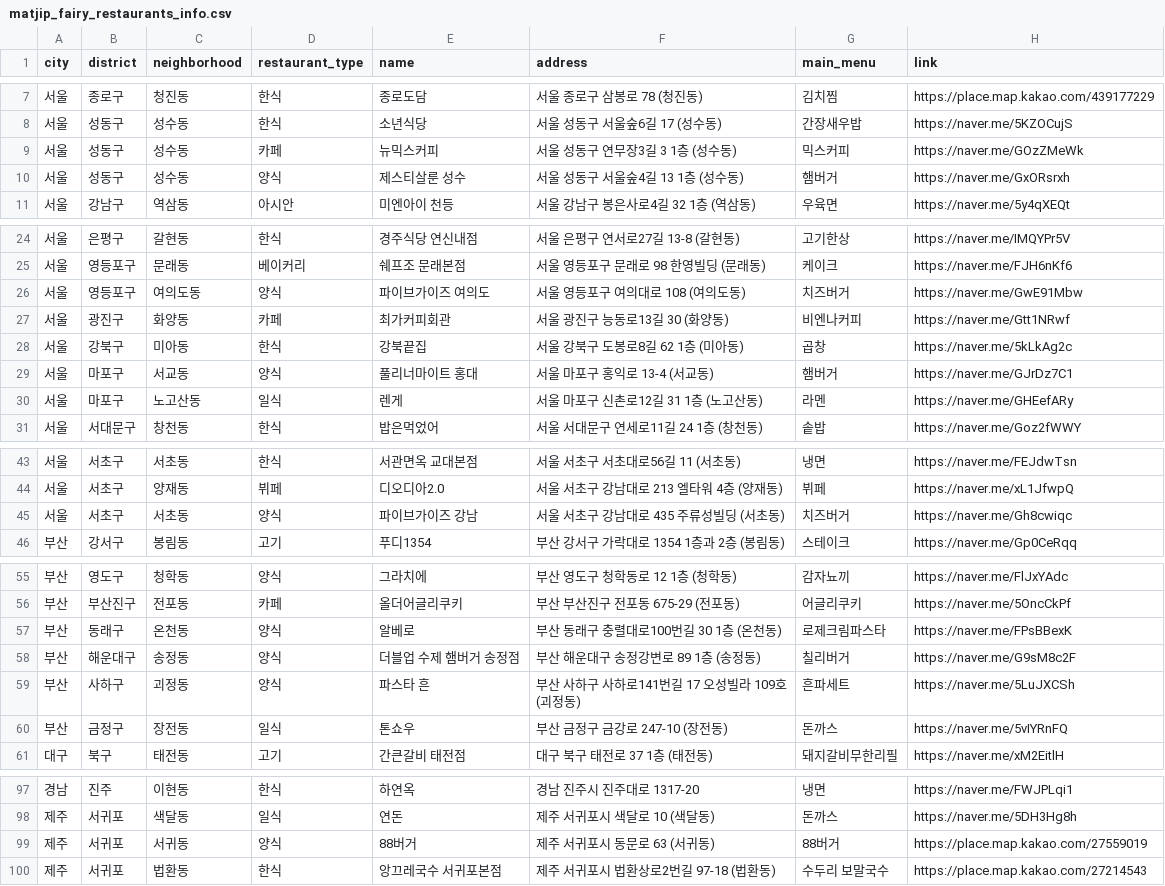
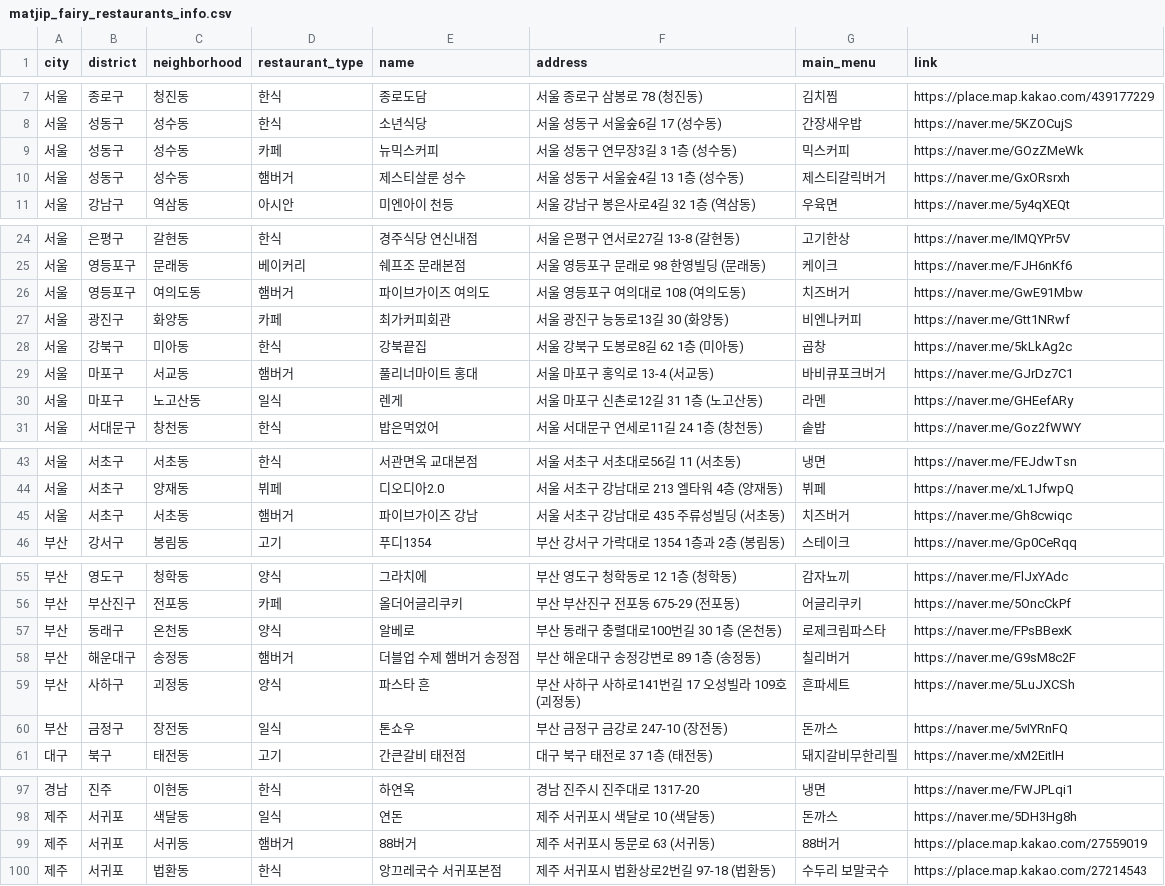
Before and after one commit to Bonitabueno/matjip_fairy, a CSV file: matjip_fairy_restaurants_info.csv, drawn as a sheet; only a part is shown, gaps mark what is left out.

Commit message:
Update matjip_fairy_restaurants_info.csv

```diff
--- a/matjip_fairy_restaurants_info.csv
+++ b/matjip_fairy_restaurants_info.csv
@@ -9,3 +9,3 @@ city,district,neighborhood,restaurant_type,name,address,main_menu,link
 서울,성동구,성수동,카페,뉴믹스커피,서울 성동구 연무장3길 3 1층 (성수동),믹스커피,https://naver.me/GOzZMeWk
-서울,성동구,성수동,양식,제스티살룬 성수,서울 성동구 서울숲4길 13 1층 (성수동),햄버거,https://naver.me/GxORsrxh
+서울,성동구,성수동,햄버거,제스티살룬 성수,서울 성동구 서울숲4길 13 1층 (성수동),제스티갈릭버거,https://naver.me/GxORsrxh
 서울,강남구,역삼동,아시안,미엔아이 천등,서울 강남구 봉은사로4길 32 1층 (역삼동),우육면,https://naver.me/5y4qXEQt
@@ -25,6 +25,6 @@ city,district,neighborhood,restaurant_type,name,address,main_menu,link
 서울,영등포구,문래동,베이커리,쉐프조 문래본점,서울 영등포구 문래로 98 한영빌딩 (문래동),케이크,https://naver.me/FJH6nKf6
-서울,영등포구,여의도동,양식,파이브가이즈 여의도,서울 영등포구 여의대로 108 (여의도동),치즈버거,https://naver.me/GwE91Mbw
+서울,영등포구,여의도동,햄버거,파이브가이즈 여의도,서울 영등포구 여의대로 108 (여의도동),치즈버거,https://naver.me/GwE91Mbw
 서울,광진구,화양동,카페,최가커피회관,서울 광진구 능동로13길 30 (화양동),비엔나커피,https://naver.me/Gtt1NRwf
 서울,강북구,미아동,한식,강북끝집,서울 강북구 도봉로8길 62 1층 (미아동),곱창,https://naver.me/5kLkAg2c
-서울,마포구,서교동,양식,풀리너마이트 홍대,서울 마포구 홍익로 13-4 (서교동),햄버거,https://naver.me/GJrDz7C1
+서울,마포구,서교동,햄버거,풀리너마이트 홍대,서울 마포구 홍익로 13-4 (서교동),바비큐포크버거,https://naver.me/GJrDz7C1
 서울,마포구,노고산동,일식,렌게,서울 마포구 신촌로12길 31 1층 (노고산동),라멘,https://naver.me/GHEefARy
@@ -44,3 +44,3 @@ city,district,neighborhood,restaurant_type,name,address,main_menu,link
 서울,서초구,양재동,뷔페,디오디아2.0,서울 서초구 강남대로 213 엘타워 4층 (양재동),뷔페,https://naver.me/xL1JfwpQ
-서울,서초구,서초동,양식,파이브가이즈 강남,서울 서초구 강남대로 435 주류성빌딩 (서초동),치즈버거,https://naver.me/Gh8cwiqc
+서울,서초구,서초동,햄버거,파이브가이즈 강남,서울 서초구 강남대로 435 주류성빌딩 (서초동),치즈버거,https://naver.me/Gh8cwiqc
 부산,강서구,봉림동,고기,푸디1354,부산 강서구 가락대로 1354 1층과 2층 (봉림동),스테이크,https://naver.me/Gp0CeRqq
@@ -57,3 +57,3 @@ city,district,neighborhood,restaurant_type,name,address,main_menu,link
 부산,동래구,온천동,양식,알베로,부산 동래구 충렬대로100번길 30 1층 (온천동),로제크림파스타,https://naver.me/FPsBBexK
-부산,해운대구,송정동,양식,더블업 수제 햄버거 송정점,부산 해운대구 송정강변로 89 1층 (송정동),칠리버거,https://naver.me/G9sM8c2F
+부산,해운대구,송정동,햄버거,더블업 수제 햄버거 송정점,부산 해운대구 송정강변로 89 1층 (송정동),칠리버거,https://naver.me/G9sM8c2F
 부산,사하구,괴정동,양식,파스타 흔,부산 사하구 사하로141번길 17 오성빌라 109호 (괴정동),흔파세트,https://naver.me/5LuJXCSh
@@ -98,3 +98,3 @@ city,district,neighborhood,restaurant_type,name,address,main_menu,link
 제주,서귀포,색달동,일식,연돈,제주 서귀포시 색달로 10 (색달동),돈까스,https://naver.me/5DH3Hg8h
-제주,서귀포,서귀동,양식,88버거,제주 서귀포시 동문로 63 (서귀동),88버거,https://place.map.kakao.com/27559019
+제주,서귀포,서귀동,햄버거,88버거,제주 서귀포시 동문로 63 (서귀동),88버거,https://place.map.kakao.com/27559019
 제주,서귀포,법환동,한식,앙끄레국수 서귀포본점,제주 서귀포시 법환상로2번길 97-18 (법환동),수두리 보말국수,https://place.map.kakao.com/27214543
```
